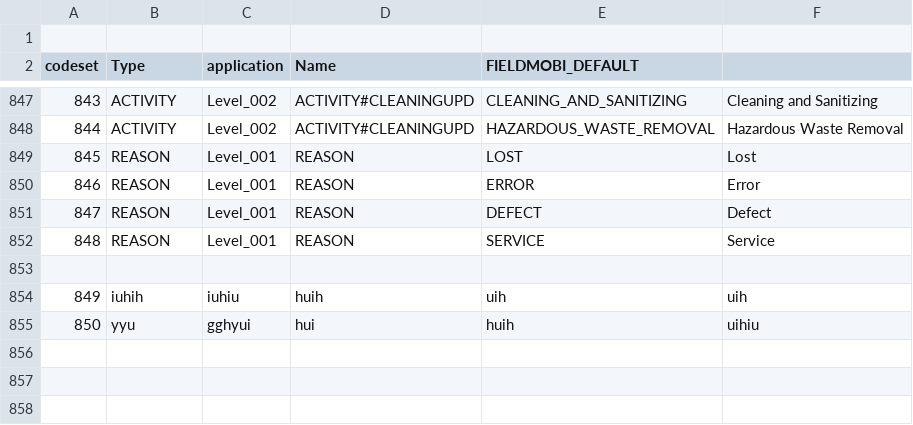
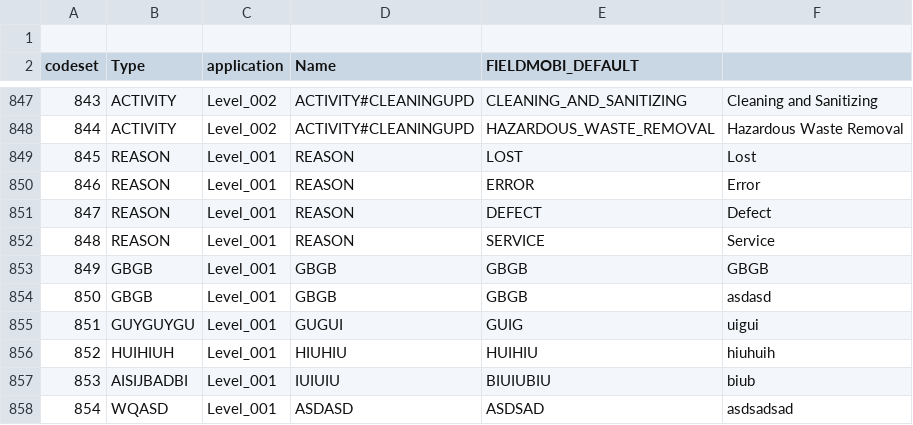
Before and after one commit to xlncbasit/csv-editor, a CSV file: data/users/ACT_00000141/FM_MATERIAL_UPDATE_INVENTORYLITE_ALL/codesetvalues.csv, drawn as a sheet; only a part is shown, gaps mark what is left out; removed rows and columns are numbered as before the commit, all else as after; the diff names each change by its address in the sheet, - before the commit and + after, or states it on an @@ line.

```diff
--- a/data/users/ACT_00000141/FM_MATERIAL_UPDATE_INVENTORYLITE_ALL/codesetvalues.csv
+++ b/data/users/ACT_00000141/FM_MATERIAL_UPDATE_INVENTORYLITE_ALL/codesetvalues.csv
-row 853: (empty)
+row 853: 849 | GBGB | Level_001 | GBGB | GBGB | GBGB
-row 854: 849 | iuhih | iuhiu | huih | uih | uih
-row 855: 850 | yyu | gghyui | hui | huih | uihiu
+row 854: 850 | GBGB | Level_001 | GBGB | GBGB | asdasd
+row 855: 851 | GUYGUYGU | Level_001 | GUGUI | GUIG | uigui
+row 856: 852 | HUIHIUH | Level_001 | HIUHIU | HUIHIU | hiuhuih
+row 857: 853 | AISIJBADBI | Level_001 | IUIUIU | BIUIUBIU | biub
+row 858: 854 | WQASD | Level_001 | ASDASD | ASDSAD | asdsadsad
```
Also changed, not shown: 16 other files.
